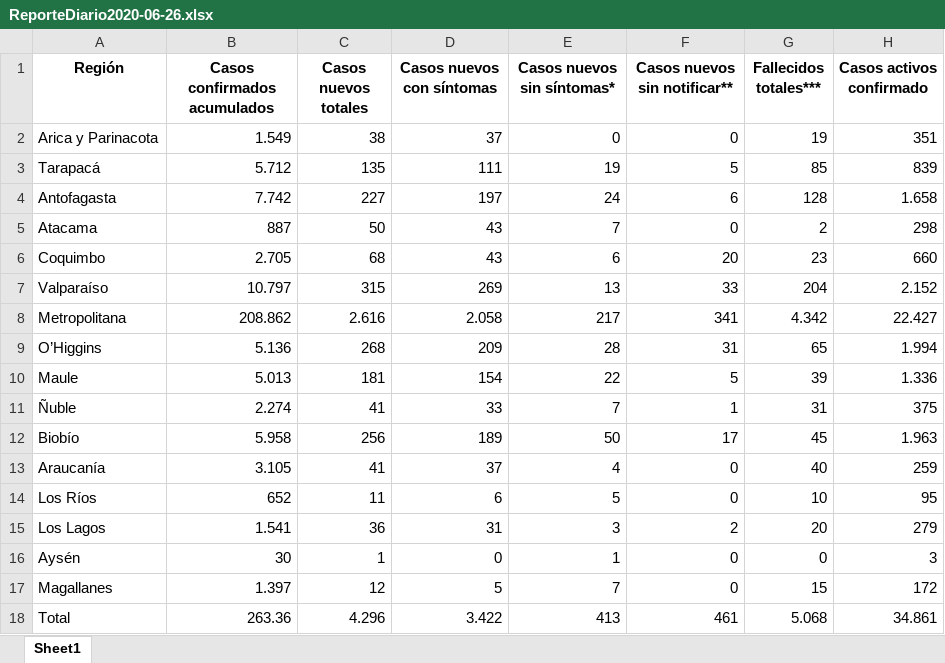
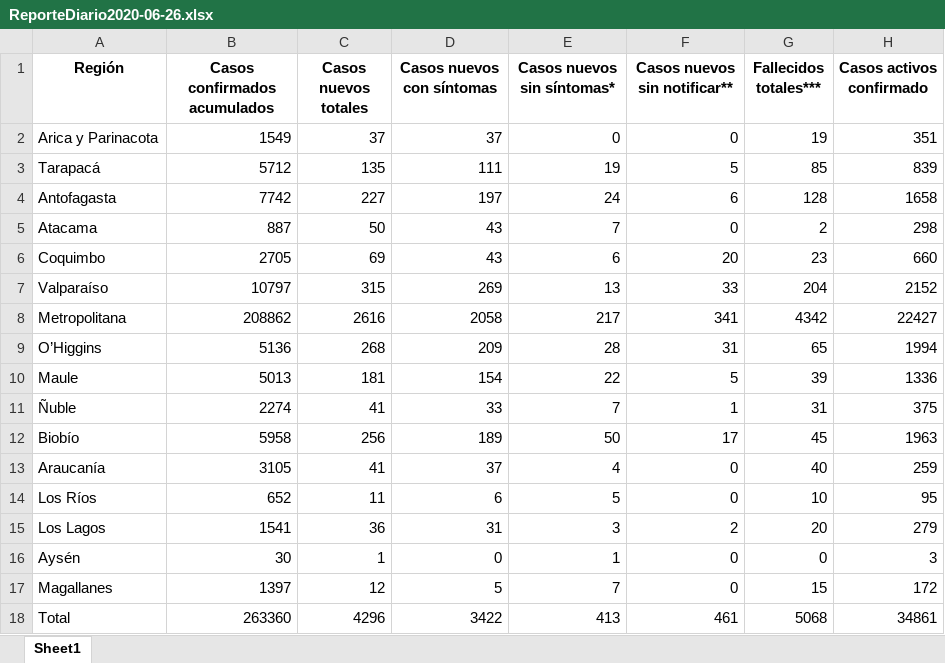
Before and after one commit to White-Mask/COVID-19-Chile-Coronavirus, an Excel workbook: Database Notebook/xlsx/Reporte diario pdf/ReporteDiario2020-06-26.xlsx, sheet Sheet1, drawn as a sheet; values as stored, in another font and other column widths than the file's, no borders; the diff names each change by its address in the sheet, - before the commit and + after, or states it on an @@ line.

```diff
--- a/Database Notebook/xlsx/Reporte diario pdf/ReporteDiario2020-06-26.xlsx (sheet Sheet1)
+++ b/Database Notebook/xlsx/Reporte diario pdf/ReporteDiario2020-06-26.xlsx (sheet Sheet1)
-B2 (Casos confirmados acumulados): 1.549
+B2 (Casos confirmados acumulados): 1549
-C2 (Casos nuevos totales): 38
+C2 (Casos nuevos totales): 37
-B3 (Casos confirmados acumulados): 5.712
+B3 (Casos confirmados acumulados): 5712
-B4 (Casos confirmados acumulados): 7.742
+B4 (Casos confirmados acumulados): 7742
-H4 (Casos activos confirmado): 1.658
+H4 (Casos activos confirmado): 1658
-B6 (Casos confirmados acumulados): 2.705
+B6 (Casos confirmados acumulados): 2705
-C6 (Casos nuevos totales): 68
+C6 (Casos nuevos totales): 69
-B7 (Casos confirmados acumulados): 10.797
+B7 (Casos confirmados acumulados): 10797
-H7 (Casos activos confirmado): 2.152
+H7 (Casos activos confirmado): 2152
-B8 (Casos confirmados acumulados): 208.862
+B8 (Casos confirmados acumulados): 208862
-C8 (Casos nuevos totales): 2.616
+C8 (Casos nuevos totales): 2616
-D8 (Casos nuevos con síntomas): 2.058
+D8 (Casos nuevos con síntomas): 2058
-G8 (Fallecidos totales***): 4.342
+G8 (Fallecidos totales***): 4342
-H8 (Casos activos confirmado): 22.427
+H8 (Casos activos confirmado): 22427
-B9 (Casos confirmados acumulados): 5.136
+B9 (Casos confirmados acumulados): 5136
-H9 (Casos activos confirmado): 1.994
+H9 (Casos activos confirmado): 1994
-B10 (Casos confirmados acumulados): 5.013
+B10 (Casos confirmados acumulados): 5013
-H10 (Casos activos confirmado): 1.336
+H10 (Casos activos confirmado): 1336
-B11 (Casos confirmados acumulados): 2.274
+B11 (Casos confirmados acumulados): 2274
-B12 (Casos confirmados acumulados): 5.958
+B12 (Casos confirmados acumulados): 5958
-H12 (Casos activos confirmado): 1.963
+H12 (Casos activos confirmado): 1963
-B13 (Casos confirmados acumulados): 3.105
+B13 (Casos confirmados acumulados): 3105
-B15 (Casos confirmados acumulados): 1.541
+B15 (Casos confirmados acumulados): 1541
-B17 (Casos confirmados acumulados): 1.397
+B17 (Casos confirmados acumulados): 1397
-B18 (Casos confirmados acumulados): 263.36
+B18 (Casos confirmados acumulados): 263360
-C18 (Casos nuevos totales): 4.296
+C18 (Casos nuevos totales): 4296
-D18 (Casos nuevos con síntomas): 3.422
+D18 (Casos nuevos con síntomas): 3422
-G18 (Fallecidos totales***): 5.068
+G18 (Fallecidos totales***): 5068
-H18 (Casos activos confirmado): 34.861
+H18 (Casos activos confirmado): 34861
```
Also changed, not shown: Database Notebook/xlsx/Reporte diario pdf/ReporteDiario2020-06-22.xlsx, Database Notebook/xlsx/Reporte diario pdf/ReporteDiario2020-06-27.xlsx, 21 other files.
